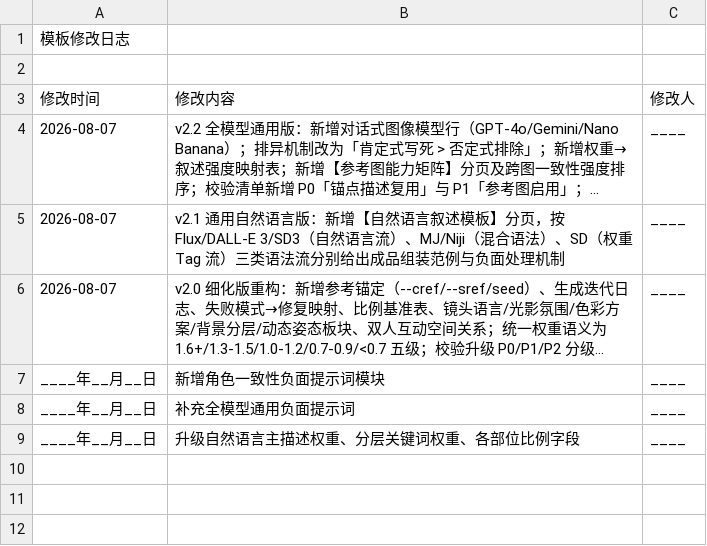
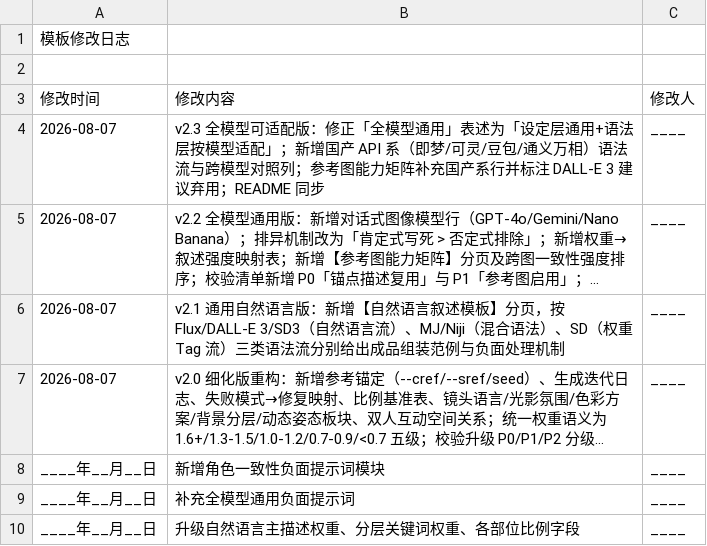
Before and after one commit to nohn3043-arch/ai-draw-cue-word-project, a CSV file: sheets/修改日志.csv, drawn as a sheet; long unchanged cells end in …; the diff names each change by its address in the sheet, - before the commit and + after, or states it on an @@ line.

```diff
--- a/sheets/修改日志.csv
+++ b/sheets/修改日志.csv
+row 4: 2026-08-07 | v2.3 全模型可适配版：修正「全模型通用」表述为「设定层通用+语法层按模型适配」；新增国产 API 系（即梦/可灵/豆包/通义万相）语法流与跨模型对照列；参考图能力矩阵补充国产系行并标注 DALL-E 3 建议弃用；README 同步 | ____
```
Also changed, not shown: sheets/使用说明.csv, sheets/参考图能力矩阵.csv, 3 other files.
